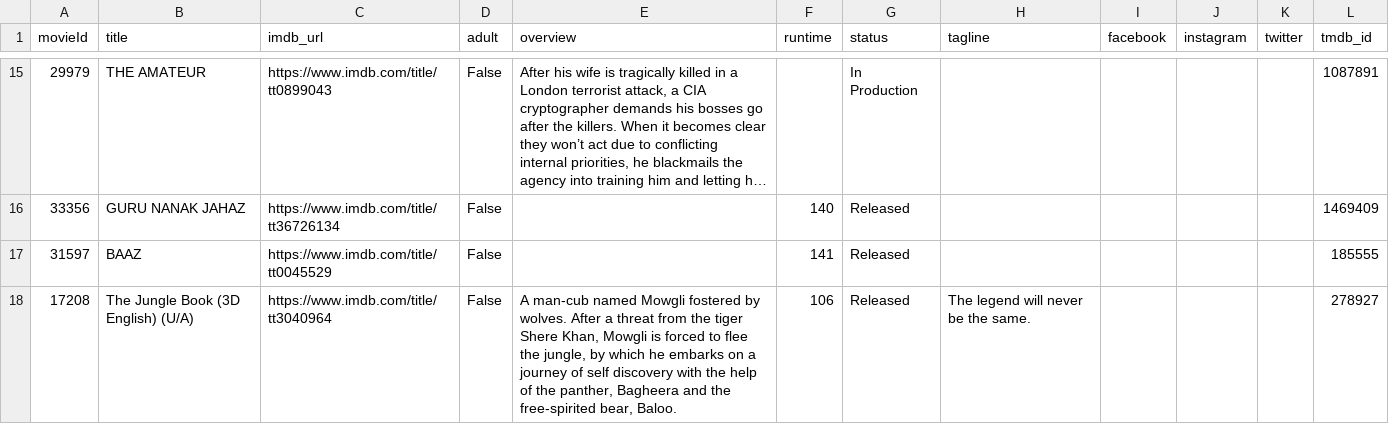
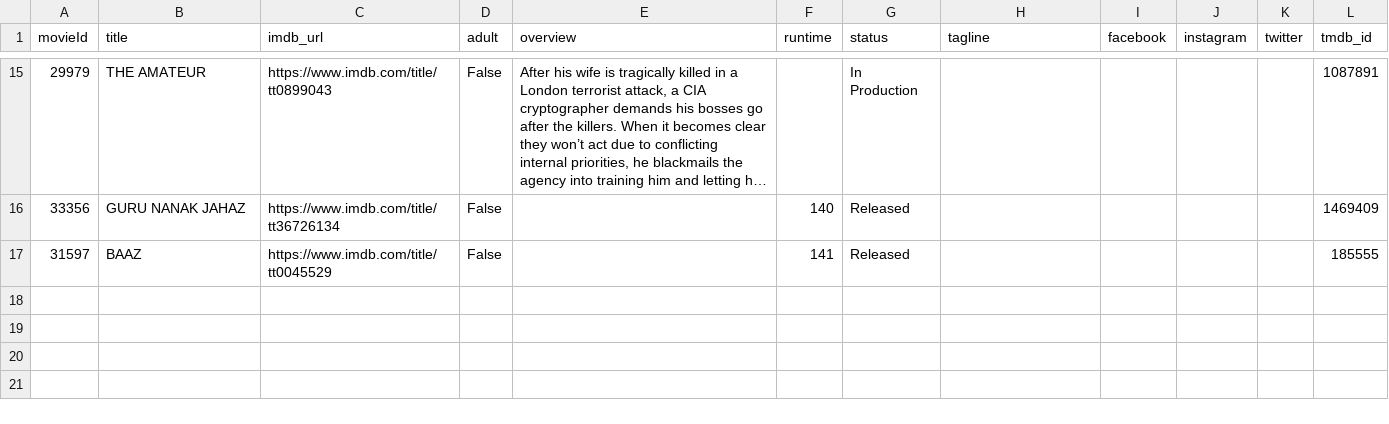
Before and after one commit to blr-today/ingest, a CSV file: out/pvr-movies.csv, drawn as a sheet; only a part is shown, gaps mark what is left out; long unchanged cells end in ….

```diff
--- a/out/pvr-movies.csv
+++ b/out/pvr-movies.csv
@@ -17,2 +17 @@ movieId,title,imdb_url,adult,overview,runtime,status,tagline,facebook,instagram,
 31597,BAAZ,https://www.imdb.com/title/tt0045529,False,,141,Released,,,,,185555
-17208,The Jungle Book (3D English) (U/A),https://www.imdb.com/title/tt3040964,False,"A man-cub named Mowgli fostered by wolves. After a threat from the tiger Shere Khan, Mowgli is forced to flee the jungle, by which he embarks on a journey of self discovery with the help of the panther, Bagheera and the free-spirited bear, Baloo.",106,Released,The legend will never be the same.,,,,278927
```
Also changed, not shown: out/pvr-sessions.csv, 4 other files.
